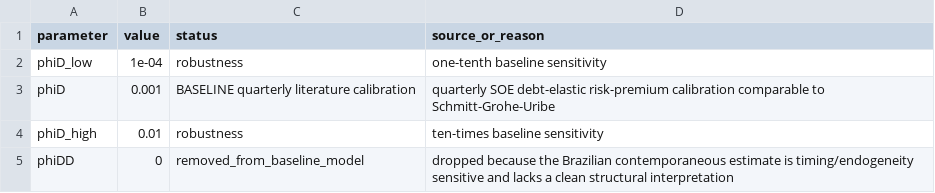
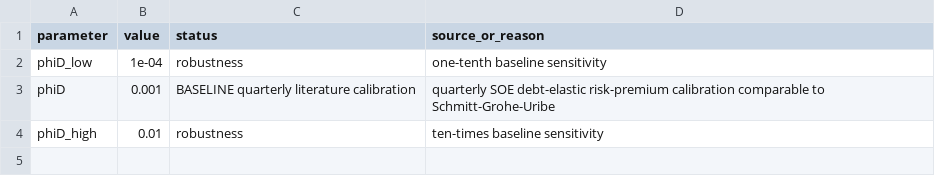
Before and after one commit to BRecon99/brazil-inflation-dsge, a CSV file: output/estimates/external_financing_phiD_literature_calibration.csv, drawn as a sheet.

```diff
--- a/output/estimates/external_financing_phiD_literature_calibration.csv
+++ b/output/estimates/external_financing_phiD_literature_calibration.csv
@@ -4,2 +4 @@
 "phiD_high",0.01,"robustness","ten-times baseline sensitivity"
-"phiDD",0,"removed_from_baseline_model","dropped because the Brazilian contemporaneous estimate is timing/endogeneity sensitive and lacks a clean structural interpretation"
```
Also changed, not shown: data/processed/alpha_mu_lambda_s_annual_1967_1972.csv, data/processed/brazil_igpc_quarterly.csv, 40 other files.
